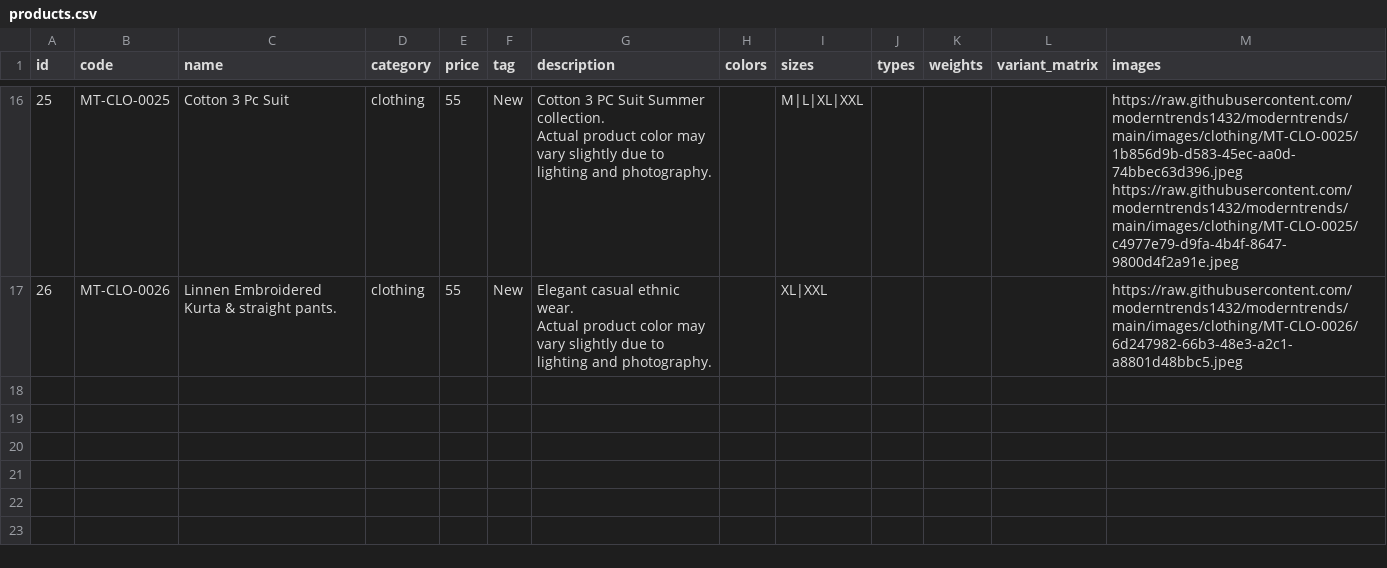
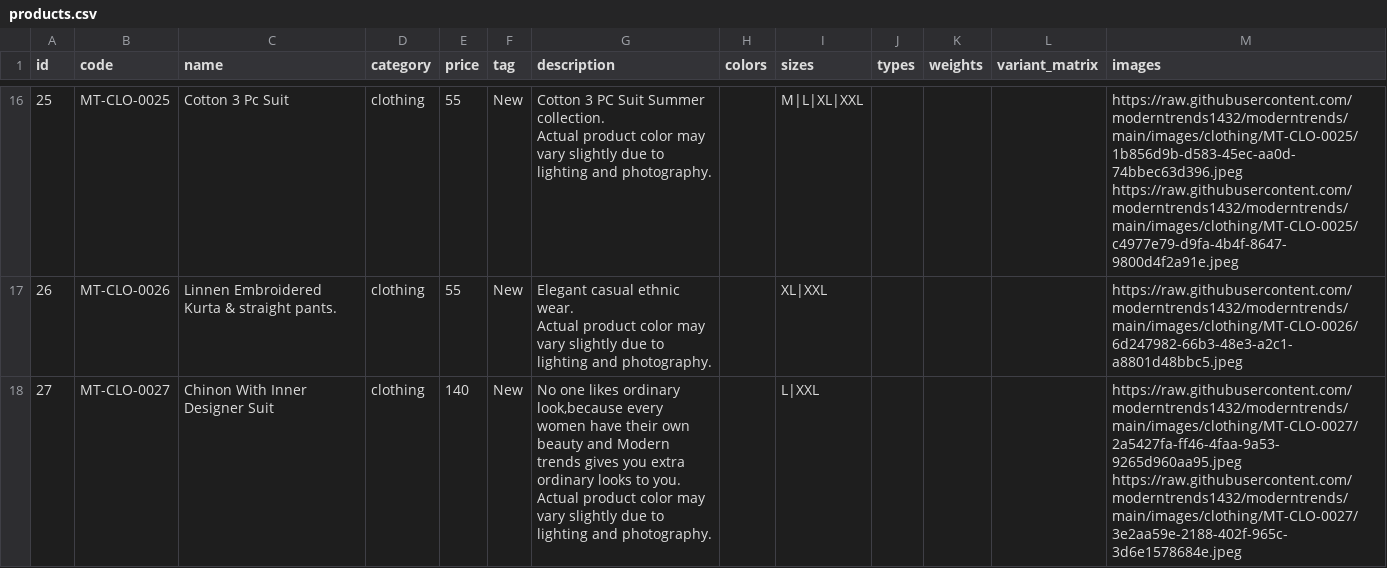
Before and after one commit to moderntrends1432/moderntrends, a CSV file: products.csv, drawn as a sheet; only a part is shown, gaps mark what is left out.

Commit message:
chore: update products.csv

```diff
--- a/products.csv
+++ b/products.csv
@@ -41 +41,5 @@ https://raw.githubusercontent.com/moderntrends1432/moderntrends/main/images/clot
 Actual product color may vary slightly due to lighting and photography.",,"XL|XXL",,,,https://raw.githubusercontent.com/moderntrends1432/moderntrends/main/images/clothing/MT-CLO-0026/6d247982-66b3-48e3-a2c1-a8801d48bbc5.jpeg
+27,MT-CLO-0027,Chinon With Inner Designer Suit,clothing,140,New,"No one likes ordinary look,because every women have their own beauty and Modern trends gives you extra ordinary looks to you.
+
+Actual product color may vary slightly due to lighting and photography.",,"L|XXL",,,,"https://raw.githubusercontent.com/moderntrends1432/moderntrends/main/images/clothing/MT-CLO-0027/2a5427fa-ff46-4faa-9a53-9265d960aa95.jpeg
+https://raw.githubusercontent.com/moderntrends1432/moderntrends/main/images/clothing/MT-CLO-0027/3e2aa59e-2188-402f-965c-3d6e1578684e.jpeg"
```
